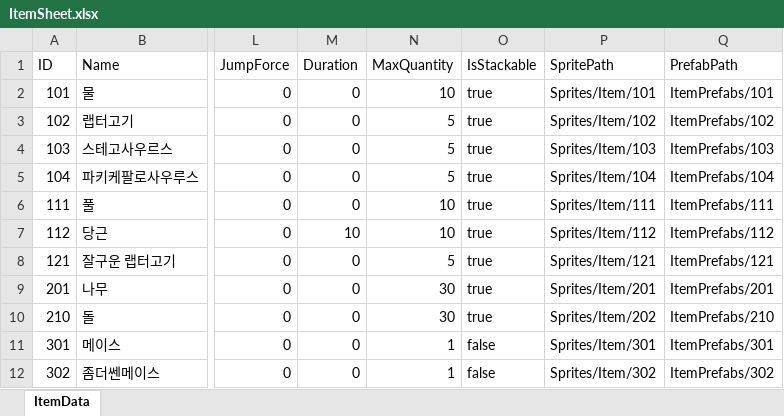
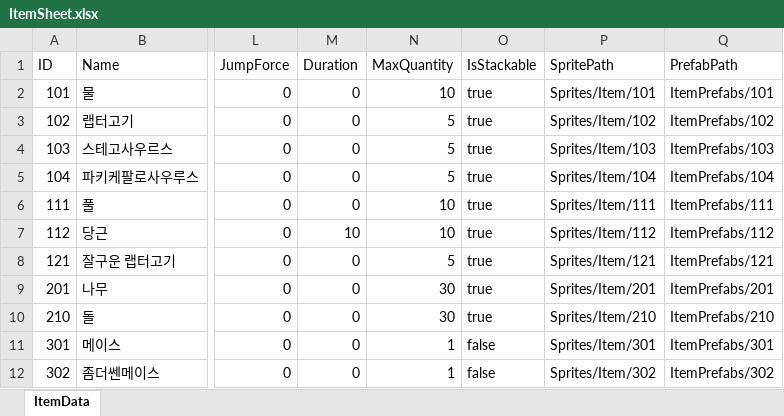
Before and after one commit to 1suyb/Survival, an Excel workbook: Survival/Assets/Excel/ItemSheet.xlsx, sheet ItemData, drawn as a sheet; only a part is shown, gaps mark what is left out; values as stored, in another font and other column widths than the file's, no borders; the diff names each change by its address in the sheet, - before the commit and + after, or states it on an @@ line.

```diff
--- a/Survival/Assets/Excel/ItemSheet.xlsx (sheet ItemData)
+++ b/Survival/Assets/Excel/ItemSheet.xlsx (sheet ItemData)
-P10 (SpritePath): Sprites/Item/202
+P10 (SpritePath): Sprites/Item/210
```
Also changed, not shown: 35 other files.
